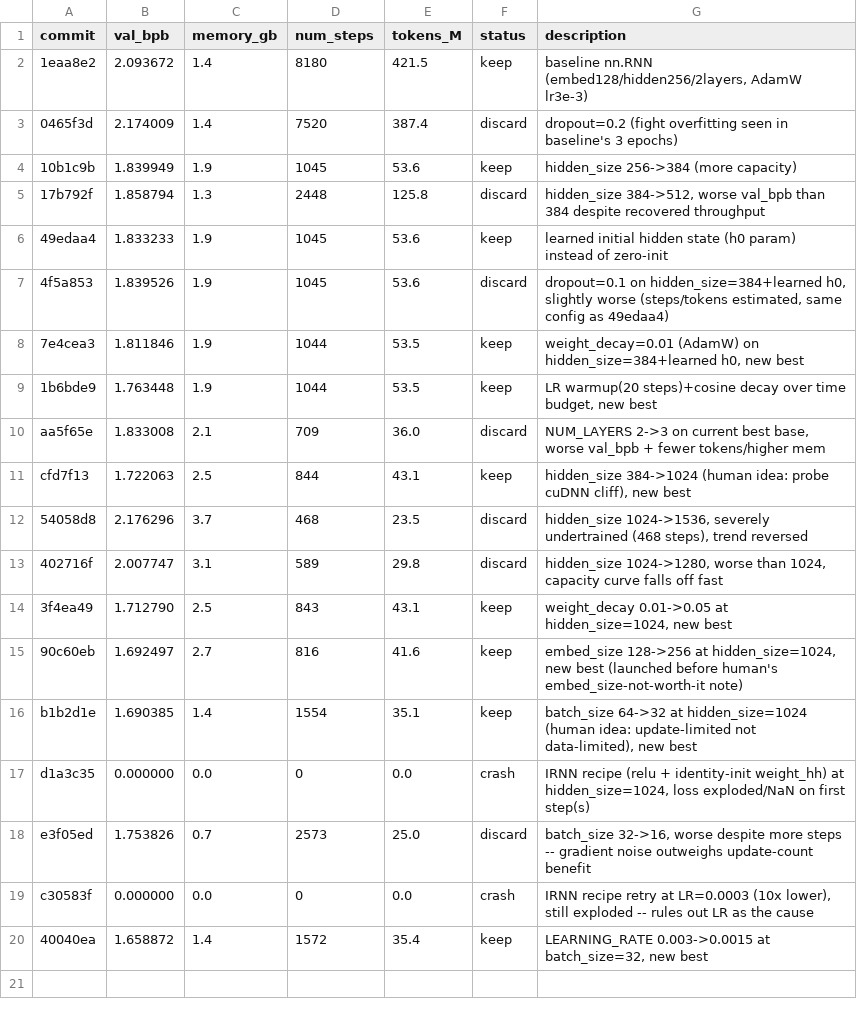
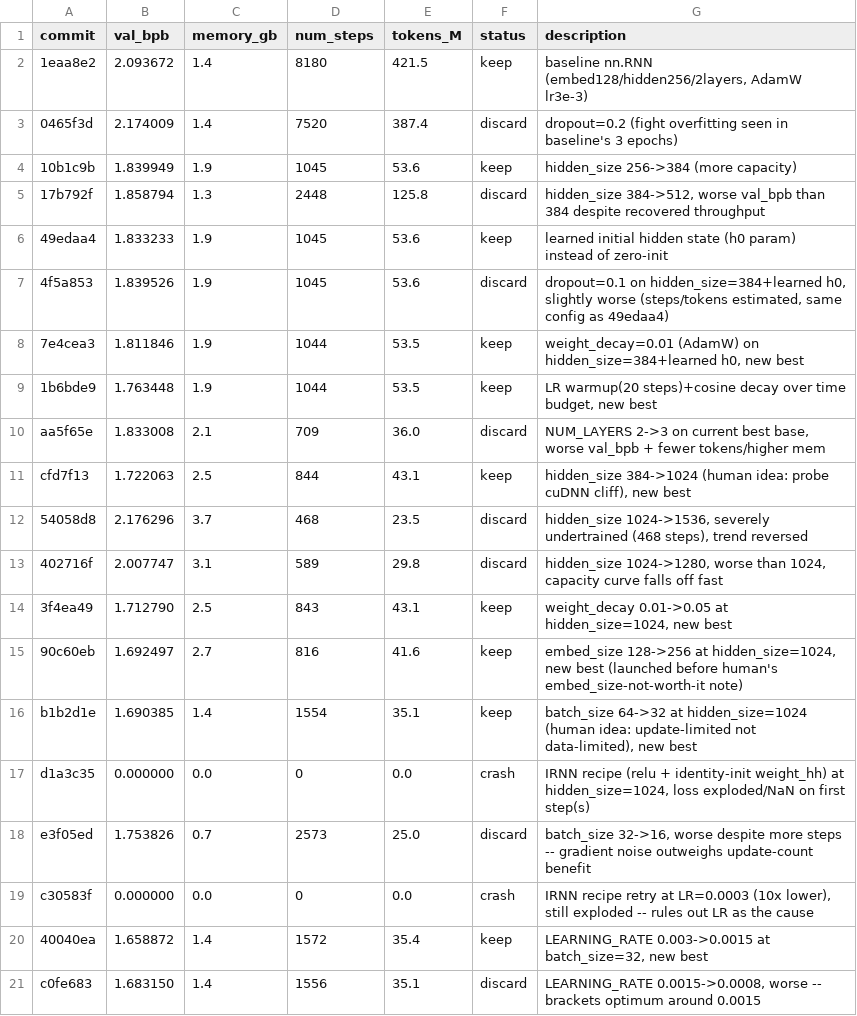
Before and after one commit to T0SCH/autoresearch-irishman, a TSV file: results.tsv, drawn as a sheet; the diff names each change by its address in the sheet, - before the commit and + after, or states it on an @@ line.

Commit message:
ledger: discard LEARNING_RATE=0.0008, val_bpb 1.683150 (LR optimum bracketed at 0.0015)
Source: agent

```diff
--- a/results.tsv
+++ b/results.tsv
+row 21: c0fe683 | 1.683150 | 1.4 | 1556 | 35.1 | discard | LEARNING_RATE 0.0015->0.0008, worse -- brackets optimum around 0.0015
```
Also changed, not shown: 1 other file.
